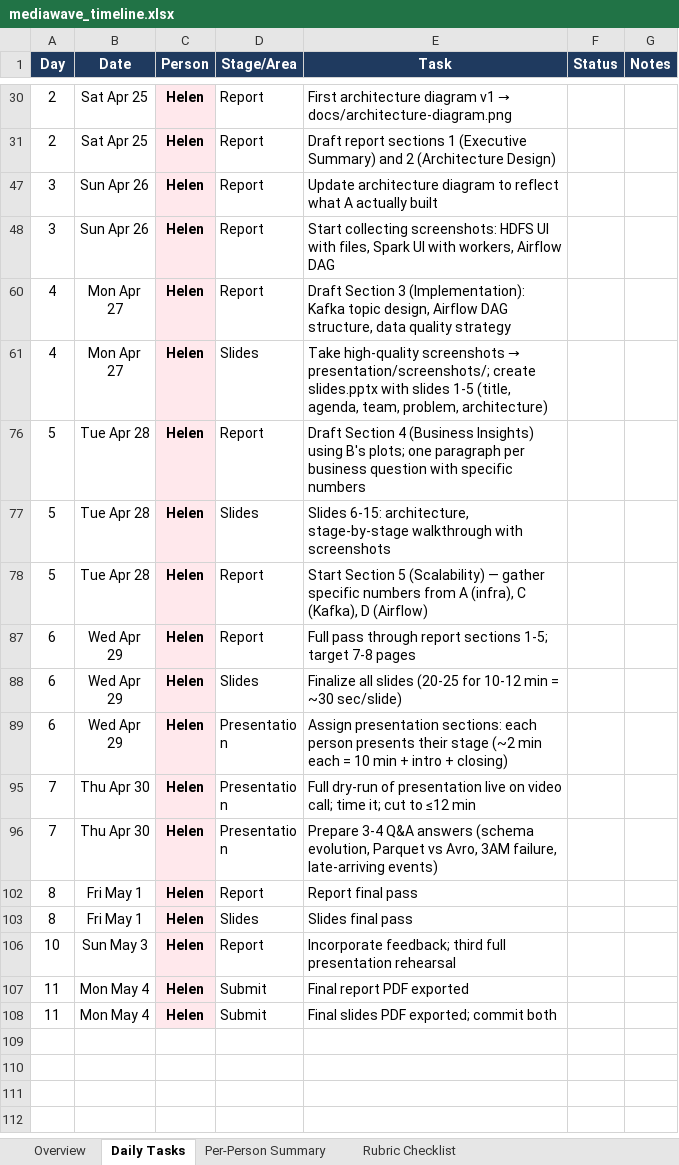
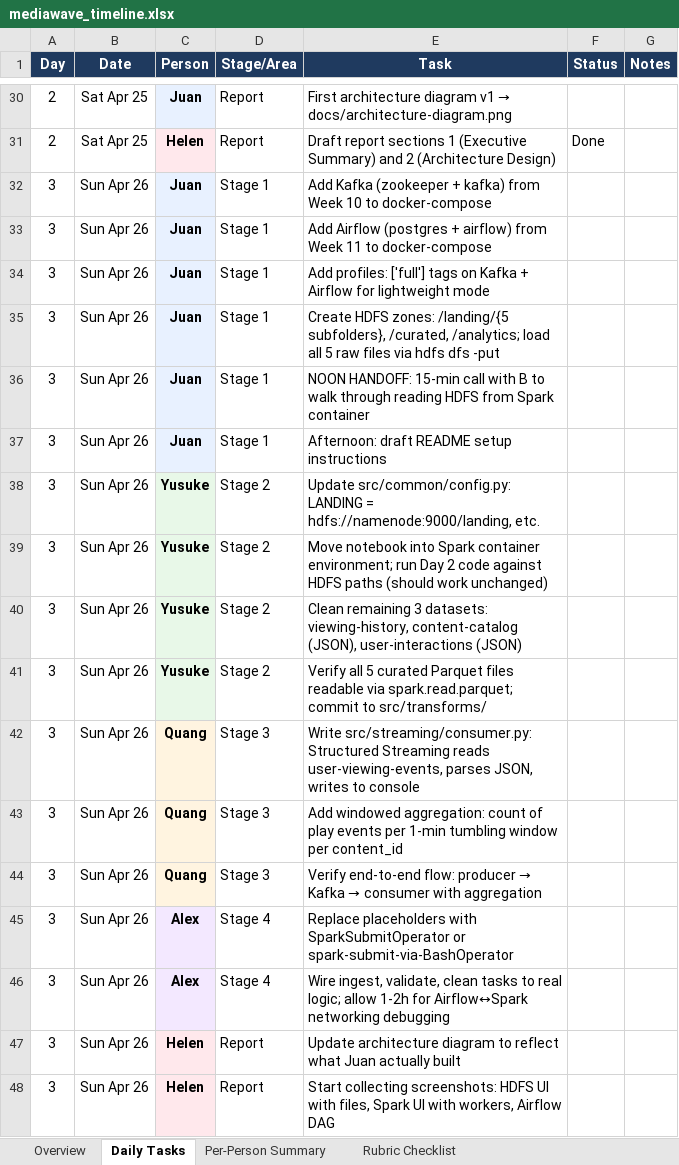
Before and after one commit to qua-ng/ism4545-data-avengers, an Excel workbook: Final Project/mediawave_timeline.xlsx, sheet Daily Tasks, drawn as a sheet; only a part is shown, gaps mark what is left out; the shorter side is filled out with more unchanged rows; values as stored, in another font and other column widths than the file's, no borders; conditional formats not drawn; the diff covers the shown part only; the diff names each change by its address in the sheet, - before the commit and + after, or states it on an @@ line.

```diff
--- a/Final Project/mediawave_timeline.xlsx (sheet Daily Tasks)
+++ b/Final Project/mediawave_timeline.xlsx (sheet Daily Tasks)
-C30 (Person): Helen
+C30 (Person): Juan
-F31 (Status): (empty)
+F31 (Status): Done
@@ row 32 unhidden: 3 | Sun Apr 26 | Juan | Stage 1 | Add Kafka (zookeeper + kafka) from Week 10 to docker-compose @@
@@ row 33 unhidden: 3 | Sun Apr 26 | Juan | Stage 1 | Add Airflow (postgres + airflow) from Week 11 to docker-compose @@
@@ row 34 unhidden: 3 | Sun Apr 26 | Juan | Stage 1 | Add profiles: ['full'] tags on Kafka + Airflow for lightweight mode @@
@@ row 35 unhidden: 3 | Sun Apr 26 | Juan | Stage 1 | Create HDFS zones: /landing/{5 subfolders}, /curated, /analytics; load all 5 raw files via hdfs dfs -put @@
@@ row 36 unhidden: 3 | Sun Apr 26 | Juan | Stage 1 | NOON HANDOFF: 15-min call with B to walk through reading HDFS from Spark container @@
@@ row 37 unhidden: 3 | Sun Apr 26 | Juan | Stage 1 | Afternoon: draft README setup instructions @@
@@ row 38 unhidden: 3 | Sun Apr 26 | Yusuke | Stage 2 | Update src/common/config.py: LANDING = hdfs://namenode:9000/landing, etc. @@
@@ row 39 unhidden: 3 | Sun Apr 26 | Yusuke | Stage 2 | Move notebook into Spark container environment; run Day 2 code against HDFS paths (should work unchanged) @@
@@ row 40 unhidden: 3 | Sun Apr 26 | Yusuke | Stage 2 | Clean remaining 3 datasets: viewing-history, content-catalog (JSON), user-interactions (JSON) @@
@@ row 41 unhidden: 3 | Sun Apr 26 | Yusuke | Stage 2 | Verify all 5 curated Parquet files readable via spark.read.parquet; commit to src/transforms/ @@
@@ row 42 unhidden: 3 | Sun Apr 26 | Quang | Stage 3 | Write src/streaming/consumer.py: Structured Streaming reads user-viewing-events, parses JSON, writes to console @@
@@ row 43 unhidden: 3 | Sun Apr 26 | Quang | Stage 3 | Add windowed aggregation: count of play events per 1-min tumbling window per content_id @@
@@ row 44 unhidden: 3 | Sun Apr 26 | Quang | Stage 3 | Verify end-to-end flow: producer → Kafka → consumer with aggregation @@
@@ row 45 unhidden: 3 | Sun Apr 26 | Alex | Stage 4 | Replace placeholders with SparkSubmitOperator or spark-submit-via-BashOperator @@
@@ row 46 unhidden: 3 | Sun Apr 26 | Alex | Stage 4 | Wire ingest, validate, clean tasks to real logic; allow 1-2h for Airflow↔Spark networking debugging @@
-E47 (Task): …reflect what A actually built
+E47 (Task): …reflect what Juan actually built
```
Also changed, not shown: 1 added row and 74 hidden or unhidden rows elsewhere in this sheet, sheet Per-Person Summary, sheet Overview, 3 other files.
